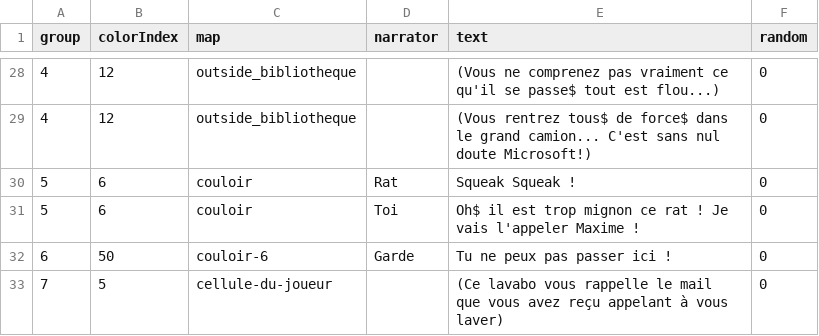
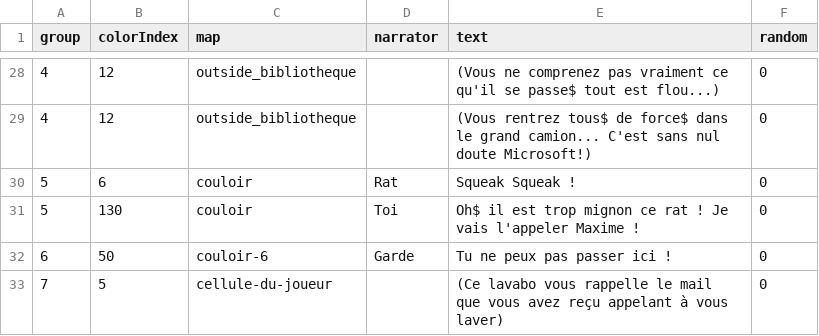
Before and after one commit to ThomasGysemans/IUT-Microsoft-World-Conquest, a CSV file: assets/0-dialogs.csv, drawn as a sheet; only a part is shown, gaps mark what is left out.

```diff
--- a/assets/0-dialogs.csv
+++ b/assets/0-dialogs.csv
@@ -30,3 +30,3 @@ group,colorIndex,map,narrator,text,random
 5,6,couloir,Rat,"Squeak Squeak !",0
-5,6,couloir,Toi,"Oh$ il est trop mignon ce rat ! Je vais l'appeler Maxime !",0
+5,130,couloir,Toi,"Oh$ il est trop mignon ce rat ! Je vais l'appeler Maxime !",0
 6,50,couloir-6,Garde,"Tu ne peux pas passer ici !",0
```
Also changed, not shown: assets/0-colors.csv, assets/maps/couloir.csv, 10 other files.
